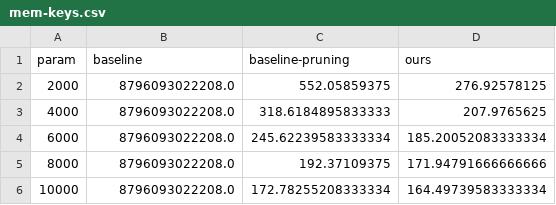
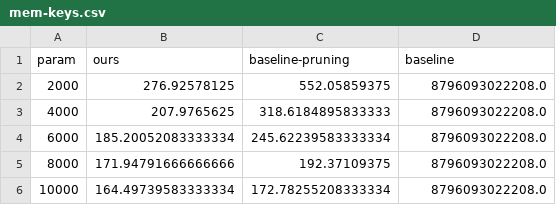
Before and after one commit to hengxin/smt-transactional-consistency-artifact, a CSV file: results/various-pldi/mem-keys.csv, drawn as a sheet.

```diff
--- a/results/various-pldi/mem-keys.csv
+++ b/results/various-pldi/mem-keys.csv
@@ -1,6 +1,6 @@
-param,baseline,baseline-pruning,ours
-2000,8796093022208.0,552.05859375,276.92578125
-4000,8796093022208.0,318.6184895833333,207.9765625
-6000,8796093022208.0,245.62239583333334,185.20052083333334
-8000,8796093022208.0,192.37109375,171.94791666666666
-10000,8796093022208.0,172.78255208333334,164.49739583333334
+param,ours,baseline-pruning,baseline
+2000,276.92578125,552.05859375,8796093022208.0
+4000,207.9765625,318.6184895833333,8796093022208.0
+6000,185.20052083333334,245.62239583333334,8796093022208.0
+8000,171.94791666666666,192.37109375,8796093022208.0
+10000,164.49739583333334,172.78255208333334,8796093022208.0
```
Also changed, not shown: results/various-pldi/mem-dupkeypct.csv, results/various-pldi/mem-evts.csv, 10 other files.
